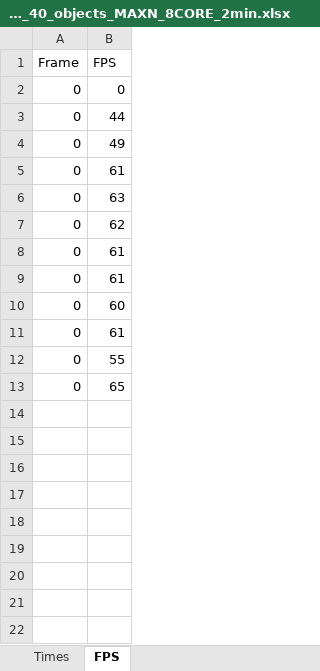
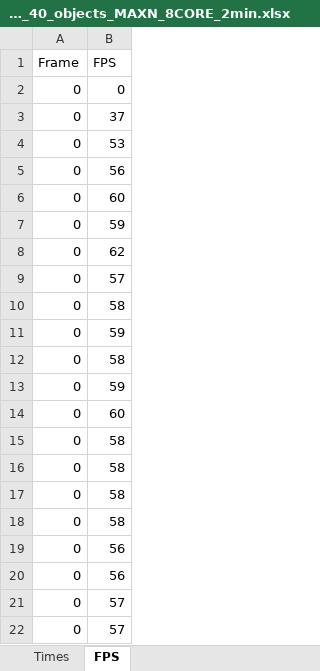
Before and after one commit to AbelHaro/TFG, an Excel workbook: excels/multiprocesses/multiprocesses_yolo11n_FP16_GPU_40_objects_MAXN_8CORE_2min.xlsx, sheet FPS, drawn as a sheet; values as stored, in another font and other column widths than the file's, no borders; addresses are those after the commit; the diff names each change by its address in the sheet, - before the commit and + after, or states it on an @@ line.

```diff
--- a/excels/multiprocesses/multiprocesses_yolo11n_FP16_GPU_40_objects_MAXN_8CORE_2min.xlsx (sheet FPS)
+++ b/excels/multiprocesses/multiprocesses_yolo11n_FP16_GPU_40_objects_MAXN_8CORE_2min.xlsx (sheet FPS)
-B3 (FPS): 44
+B3 (FPS): 37
-B4 (FPS): 49
+B4 (FPS): 53
-B5 (FPS): 61
+B5 (FPS): 56
-B6 (FPS): 63
+B6 (FPS): 60
+row 7: 0 | 59
-B9 (FPS): 61
+B9 (FPS): 57
-B10 (FPS): 61
+B10 (FPS): 58
+row 11: 0 | 59
+row 12: 0 | 58
+row 13: 0 | 59
-B15 (FPS): 61
+B15 (FPS): 58
-B16 (FPS): 55
+B16 (FPS): 58
-B17 (FPS): 65
+B17 (FPS): 58
+row 18: 0 | 58
+row 19: 0 | 56
+row 20: 0 | 56
+row 21: 0 | 57
+row 22: 0 | 57
```
Also changed, not shown: sheet Times, excels/multiprocesses/multiprocesses_yolo11l_FP16_GPU_40_objects_MAXN_8CORE_2min.xlsx, 20 other files.
